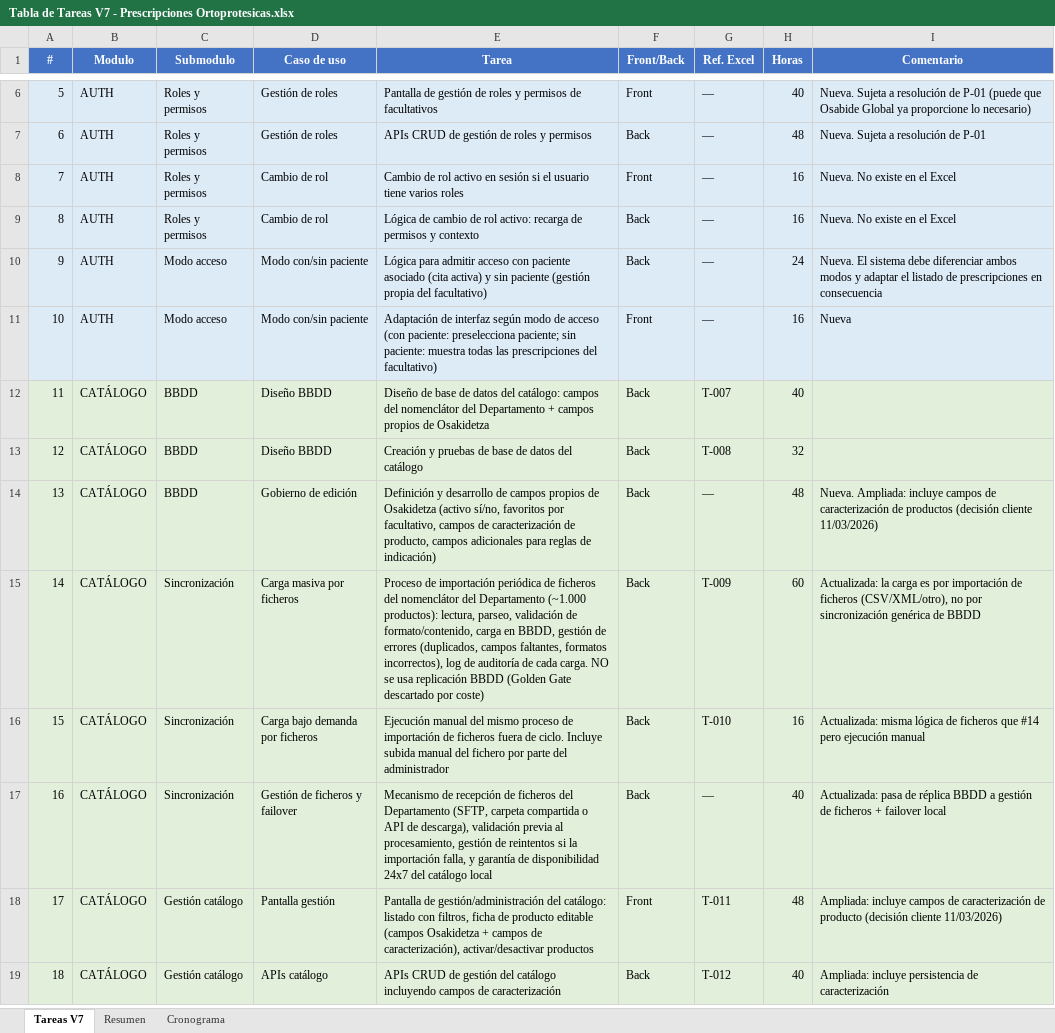
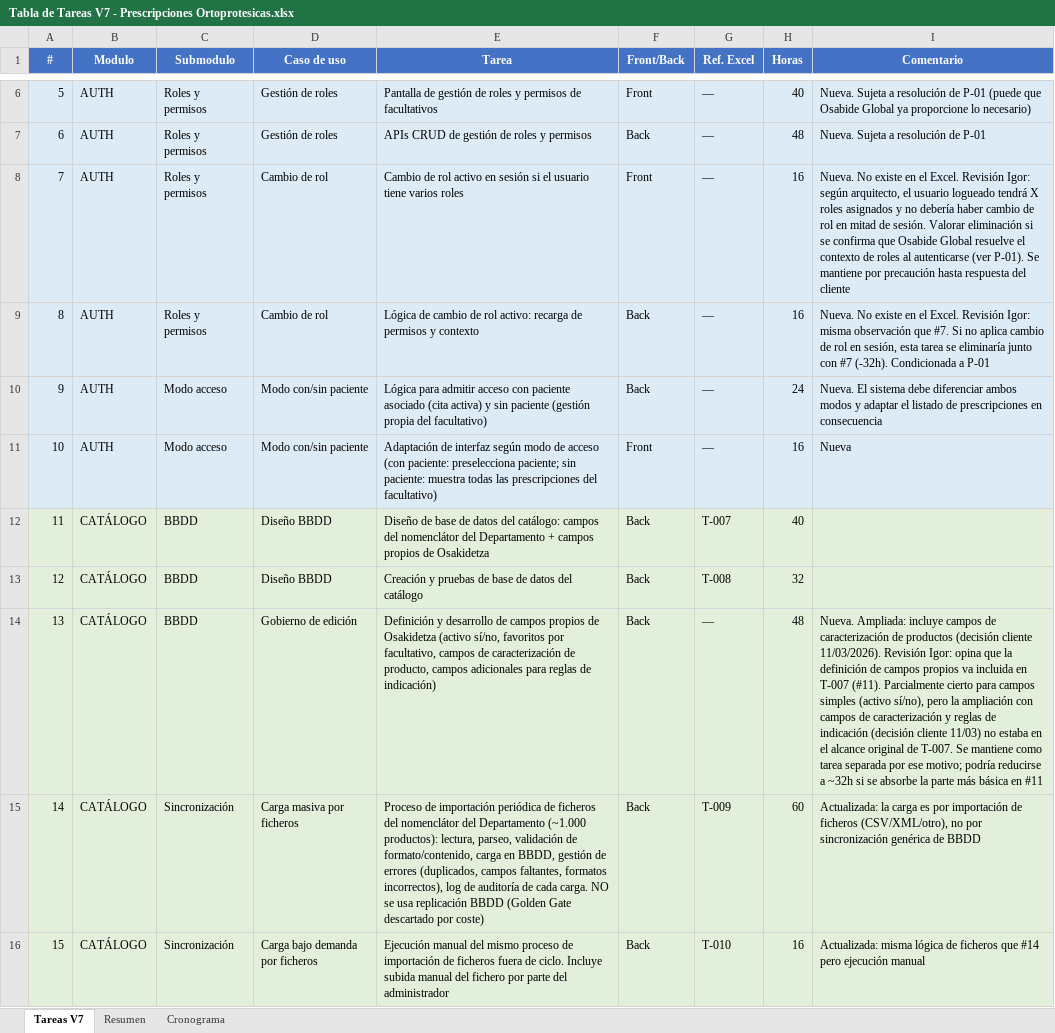
Before and after one commit to HIBERUS-AJIE-2023-20821/Osakidetza, an Excel workbook: Estimación de tareas/Tabla de Tareas V7 - Prescripciones Ortoprotesicas.xlsx, sheet Tareas V7, drawn as a sheet; only a part is shown, gaps mark what is left out; the shorter side is filled out with more unchanged rows; values as stored, in another font and other column widths than the file's, no borders; the diff covers the shown part only; the diff names each change by its address in the sheet, - before the commit and + after, or states it on an @@ line.

```diff
--- a/Estimación de tareas/Tabla de Tareas V7 - Prescripciones Ortoprotesicas.xlsx (sheet Tareas V7)
+++ b/Estimación de tareas/Tabla de Tareas V7 - Prescripciones Ortoprotesicas.xlsx (sheet Tareas V7)
-I8 (Comentario): …en el Excel
+I8 (Comentario): …en el Excel. Revisión Igor: según arquitecto, el usuario logueado tendrá X roles asignados y no debería haber cambio de rol en mitad de sesión. Valorar eliminación si se confirma que Osabide Global resuelve el contexto de roles al autenticarse (ver P-01). Se mantiene por precaución hasta respuesta del cliente
-I9 (Comentario): …en el Excel
+I9 (Comentario): …en el Excel. Revisión Igor: misma observación que #7. Si no aplica cambio de rol en sesión, esta tarea se eliminaría junto con #7 (-32h). Condicionada a P-01
-I14 (Comentario): …(decisión cliente 11/03/2026)
+I14 (Comentario): …(decisión cliente 11/03/2026). Revisión Igor: opina que la definición de campos propios va incluida en T-007 (#11). Parcialmente cierto para campos simples (activo sí/no), pero la ampliación con campos de caracterización y reglas de indicación (decisión cliente 11/03) no estaba en el alcance original de T-007. Se mantiene como tarea separada por ese motivo; podría reducirse a ~32h si se absorbe la parte más básica en #11
```
Also changed, not shown: 13 edited cells elsewhere in this sheet, sheet Cronograma, 3 other files.
